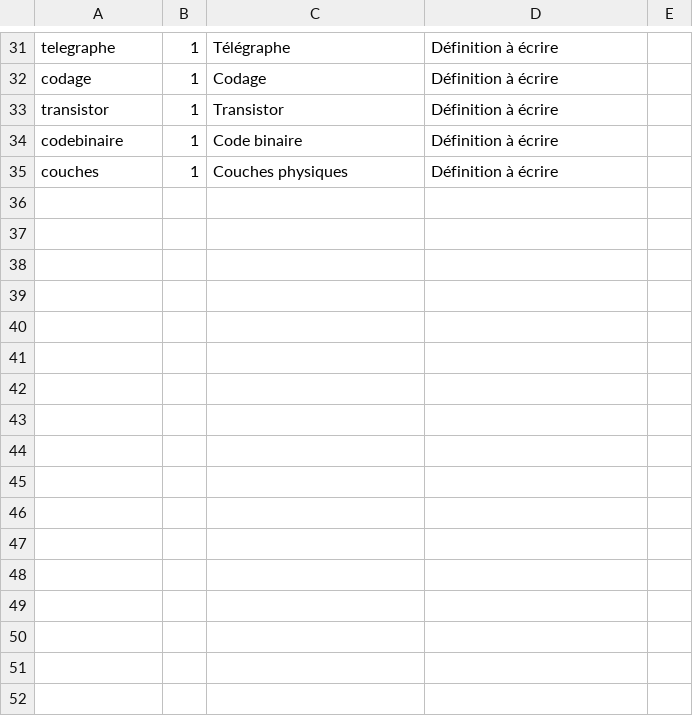
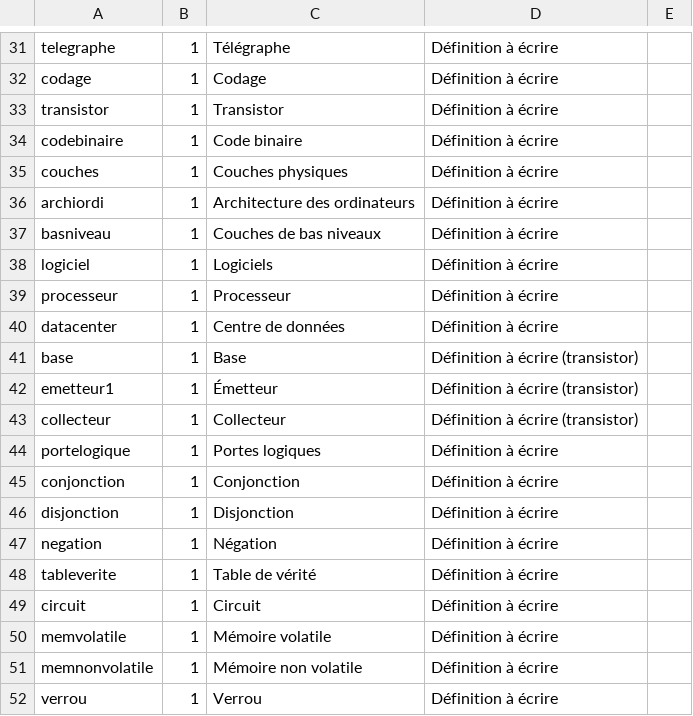
Before and after one commit to edunumsec2/book, a CSV file: config/glossaire.csv, drawn as a sheet; only a part is shown, gaps mark what is left out; the diff names each change by its address in the sheet, - before the commit and + after, or states it on an @@ line.

Commit message:
Glossaire.csv + glossaire.md
Ajoute un document dans le wiki qui explique l'utilisation du glossaire.

```diff
--- a/config/glossaire.csv
+++ b/config/glossaire.csv
+row 36: archiordi | 1 | Architecture des ordinateurs | Définition à écrire
+row 37: basniveau | 1 | Couches de bas niveaux | Définition à écrire
+row 38: logiciel | 1 | Logiciels | Définition à écrire
+row 39: processeur | 1 | Processeur | Définition à écrire
+row 40: datacenter | 1 | Centre de données | Définition à écrire
+row 41: base | 1 | Base | Définition à écrire (transistor)
+row 42: emetteur1 | 1 | Émetteur | Définition à écrire (transistor)
+row 43: collecteur | 1 | Collecteur | Définition à écrire (transistor)
+row 44: portelogique | 1 | Portes logiques | Définition à écrire
+row 45: conjonction | 1 | Conjonction | Définition à écrire
+row 46: disjonction | 1 | Disjonction | Définition à écrire
+row 47: negation | 1 | Négation | Définition à écrire
+row 48: tableverite | 1 | Table de vérité | Définition à écrire
+row 49: circuit | 1 | Circuit | Définition à écrire
+row 50: memvolatile | 1 | Mémoire volatile | Définition à écrire
+row 51: memnonvolatile | 1 | Mémoire non volatile | Définition à écrire
+row 52: verrou | 1 | Verrou | Définition à écrire
```
Also changed, not shown: 2 other files.
